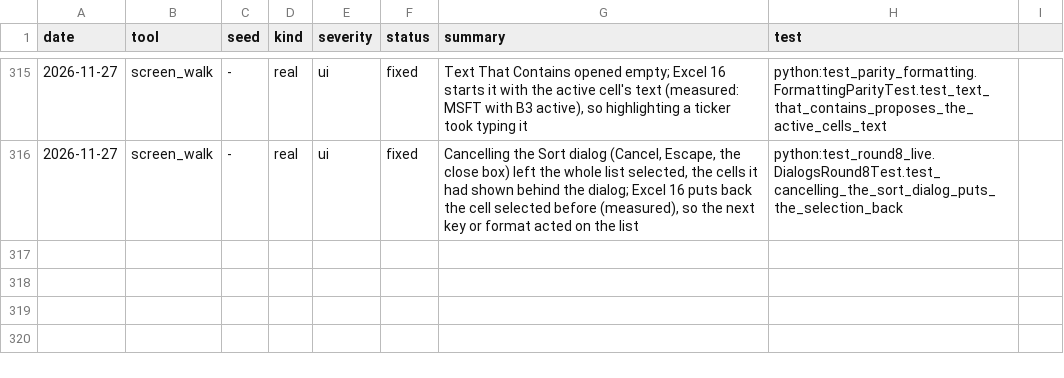
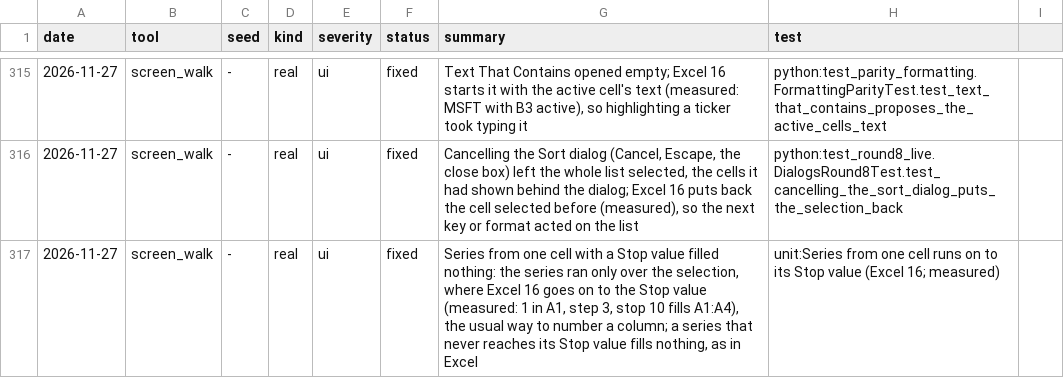
Before and after one commit to ycgrid/ycgrid, a CSV file: docs/random-findings.csv, drawn as a sheet; only a part is shown, gaps mark what is left out; the diff names each change by its address in the sheet, - before the commit and + after, or states it on an @@ line.

```diff
--- a/docs/random-findings.csv
+++ b/docs/random-findings.csv
+row 317: 2026-11-27 | screen_walk | - | real | ui | fixed | Series from one cell with a Stop value filled nothing: the series ran only over the selection, where Excel 16 goes on to the Stop value (measured: 1 in A1, step 3, stop 10 fills A1:A4), the usual way to number a column; a series that never reaches its Stop value fills nothing, as in Excel | unit:Series from one cell runs on to its Stop value (Excel 16; measured)
```
Also changed, not shown: docs/random-runs.csv, 2 other files.
